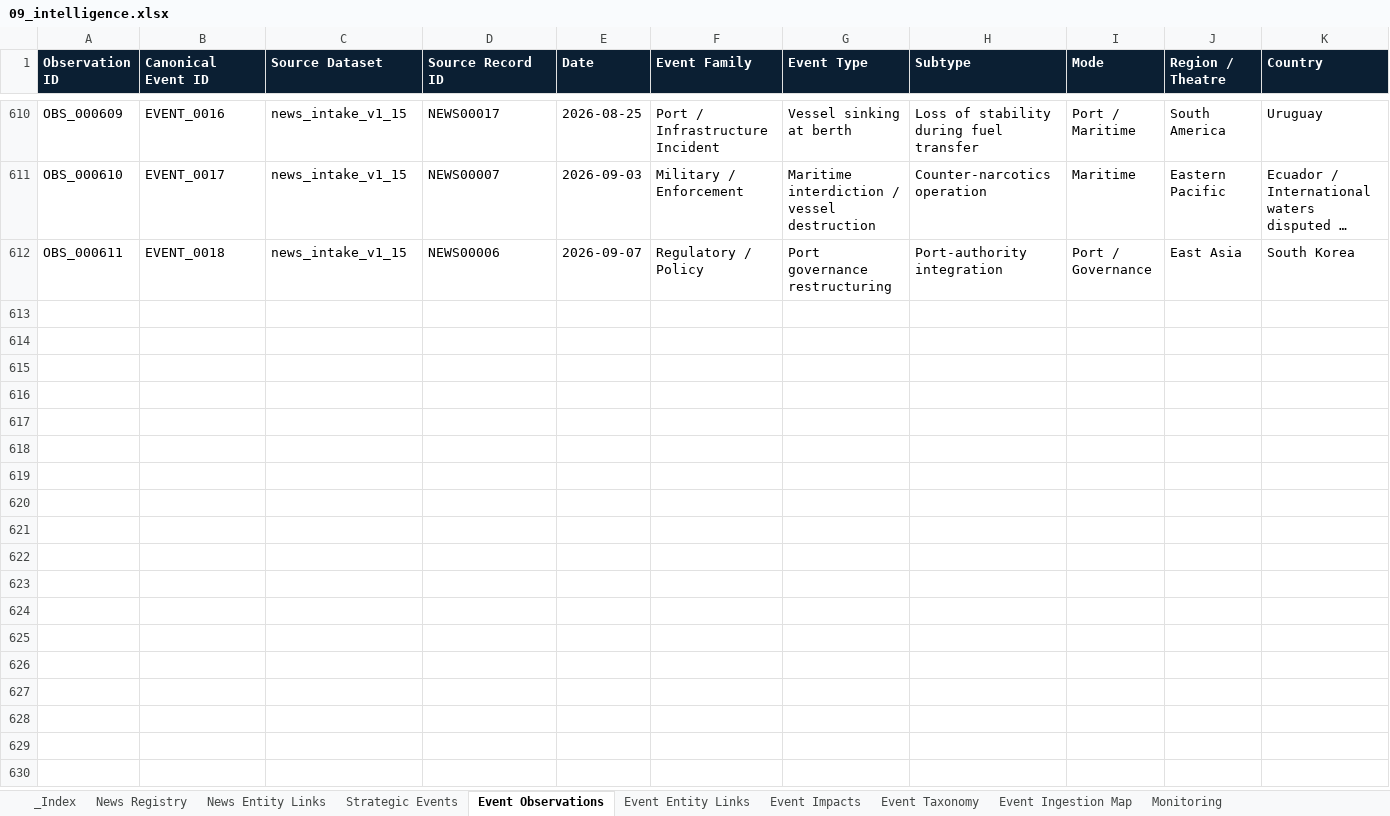
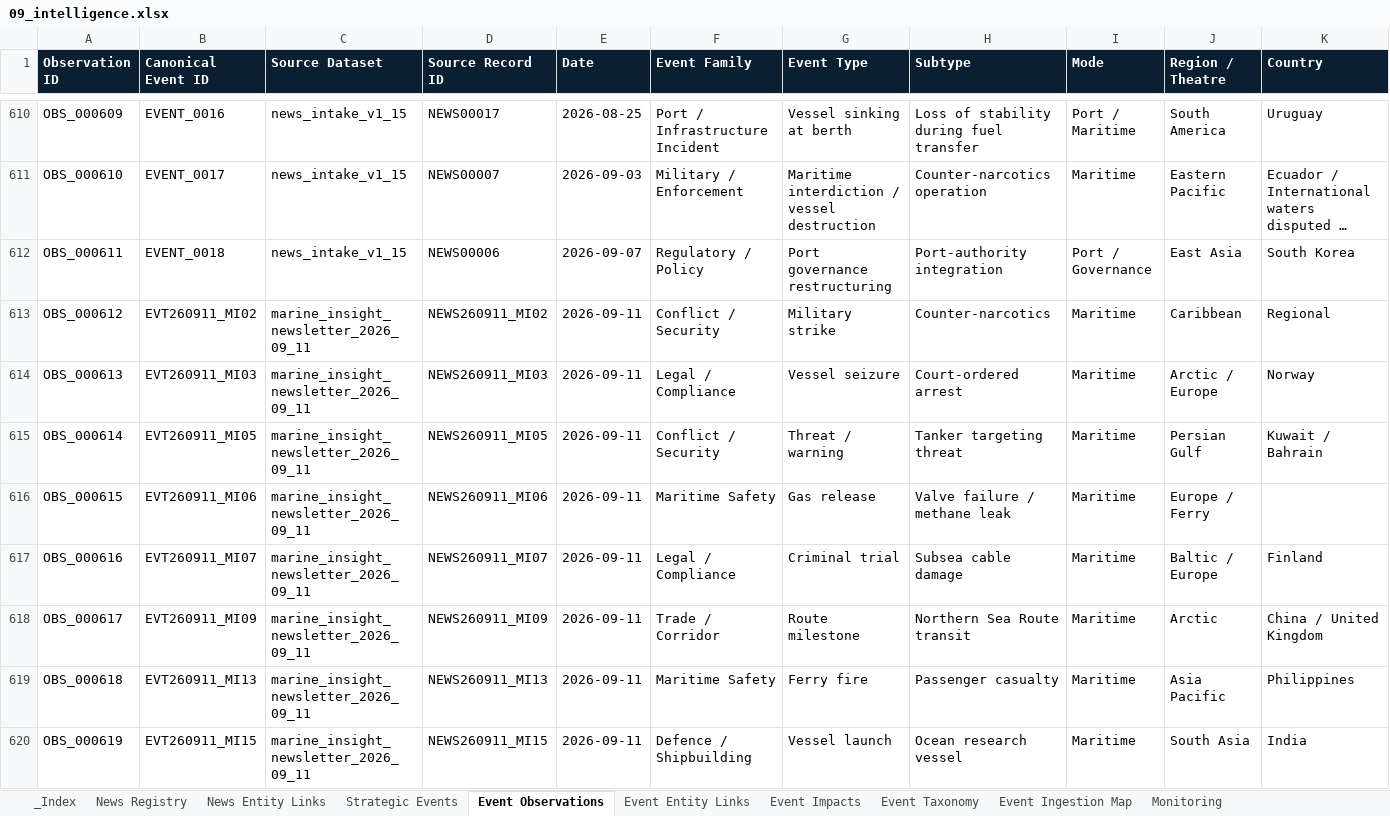
Before and after one commit to PNCIntel/pc-maritime-monitor, an Excel workbook: data/09_intelligence.xlsx, sheet Event Observations, drawn as a sheet; only a part is shown, gaps mark what is left out; long unchanged cells end in …; values as stored, in another font and other column widths than the file's, no borders; rows hold the shown columns only; the diff names each change by its address in the sheet, - before the commit and + after, or states it on an @@ line.

```diff
--- a/data/09_intelligence.xlsx (sheet Event Observations)
+++ b/data/09_intelligence.xlsx (sheet Event Observations)
+row 613: OBS_000612 | EVT260911_MI02 | marine_insight_newsletter_2026_09_11 | NEWS260911_MI02 | 2026-09-11 | Conflict / Security | Military strike | Counter-narcotics | Maritime | Caribbean | Regional
+row 614: OBS_000613 | EVT260911_MI03 | marine_insight_newsletter_2026_09_11 | NEWS260911_MI03 | 2026-09-11 | Legal / Compliance | Vessel seizure | Court-ordered arrest | Maritime | Arctic / Europe | Norway
+row 615: OBS_000614 | EVT260911_MI05 | marine_insight_newsletter_2026_09_11 | NEWS260911_MI05 | 2026-09-11 | Conflict / Security | Threat / warning | Tanker targeting threat | Maritime | Persian Gulf | Kuwait / Bahrain
+row 616: OBS_000615 | EVT260911_MI06 | marine_insight_newsletter_2026_09_11 | NEWS260911_MI06 | 2026-09-11 | Maritime Safety | Gas release | Valve failure / methane leak | Maritime | Europe / Ferry
+row 617: OBS_000616 | EVT260911_MI07 | marine_insight_newsletter_2026_09_11 | NEWS260911_MI07 | 2026-09-11 | Legal / Compliance | Criminal trial | Subsea cable damage | Maritime | Baltic / Europe | Finland
+row 618: OBS_000617 | EVT260911_MI09 | marine_insight_newsletter_2026_09_11 | NEWS260911_MI09 | 2026-09-11 | Trade / Corridor | Route milestone | Northern Sea Route transit | Maritime | Arctic | China / United Kingdom
+row 619: OBS_000618 | EVT260911_MI13 | marine_insight_newsletter_2026_09_11 | NEWS260911_MI13 | 2026-09-11 | Maritime Safety | Ferry fire | Passenger casualty | Maritime | Asia Pacific | Philippines
+row 620: OBS_000619 | EVT260911_MI15 | marine_insight_newsletter_2026_09_11 | NEWS260911_MI15 | 2026-09-11 | Defence / Shipbuilding | Vessel launch | Ocean research vessel | Maritime | South Asia | India
```
Also changed, not shown: sheet News Registry, sheet News Entity Links, data/01_core_entities.xlsx, data/02_maritime.xlsx, 9 other files.
